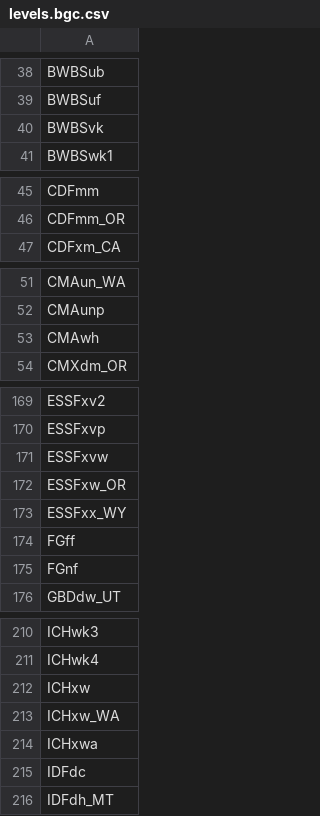
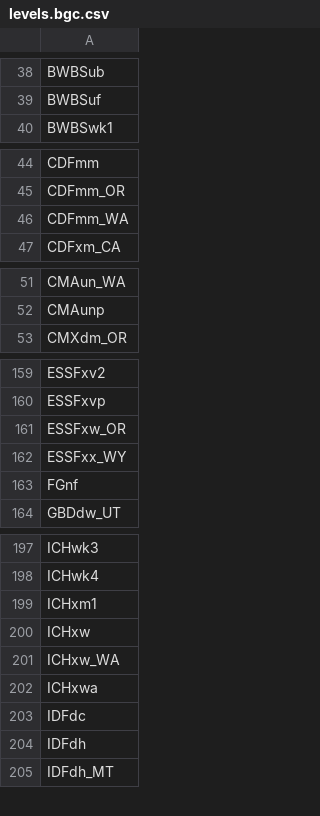
Before and after one commit to bcgov/ccsummary-rkb, a CSV file: data/levels.bgc.csv, drawn as a sheet; only a part is shown, gaps mark what is left out; removed rows and columns are numbered as before the commit, all else as after; the diff covers the shown part only; the diff names each change by its address in the sheet, - before the commit and + after, or states it on an @@ line.

```diff
--- a/data/levels.bgc.csv
+++ b/data/levels.bgc.csv
-row 40: BWBSvk
+row 46: CDFmm_WA
-row 53: CMAwh
-row 171: ESSFxvw
-row 174: FGff
+row 199: ICHxm1
+row 204: IDFdh
```
Also changed, not shown: 4 added rows, 31 removed rows and 2 edited cells elsewhere in this file, 52 other files.
